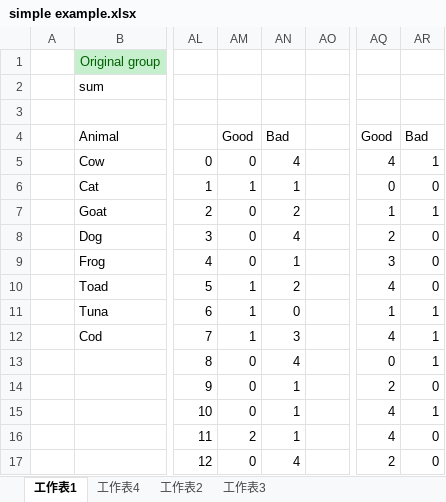
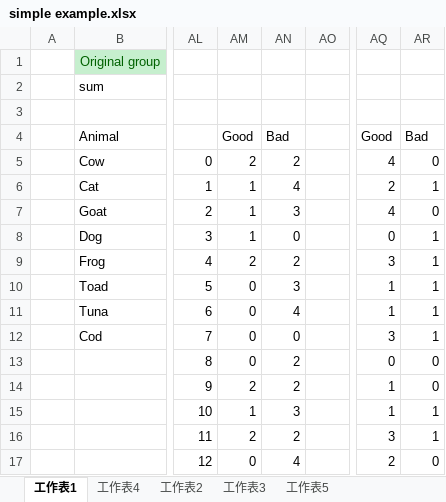
Before and after one commit to R64825/NTUIIE-Research, an Excel workbook: ppt/simple example.xlsx, sheet 工作表1, drawn as a sheet; only a part is shown, gaps mark what is left out; values as stored, in another font and other column widths than the file's, no borders; charts and pictures not drawn; the diff covers the shown part only; the diff names each change by its address in the sheet, - before the commit and + after, or states it on an @@ line.

```diff
--- a/ppt/simple example.xlsx (sheet 工作表1)
+++ b/ppt/simple example.xlsx (sheet 工作表1)
+sheet tab: 工作表5
-AM5: 0
+AM5: 2
-AN5: 4
+AN5: 2
-AR5: 1
+AR5: 0
-AN6: 1
+AN6: 4
-AQ6: 0
+AQ6: 2
-AR6: 0
+AR6: 1
-AM7:AM8: 0
+AM7:AM8: 1
-AN7: 2
+AN7: 3
-AQ7: 1
+AQ7: 4
-AR7: 1
+AR7: 0
-AN8: 4
+AN8: 0
-AQ8: 2
+AQ8: 0
-AR8:AR10: 0
+AR8:AR10: 1
-AM9: 0
+AM9: 2
-AN9: 1
+AN9: 2
-AM10:AM12: 1
+AM10:AM12: 0
-AN10: 2
+AN10: 3
-AQ10: 4
+AQ10: 1
-AN11: 0
+AN11: 4
-AN12: 3
+AN12: 0
-AQ12: 4
+AQ12: 3
-AN13: 4
+AN13: 2
-AR13: 1
+AR13: 0
-AM14: 0
+AM14: 2
-AN14: 1
+AN14: 2
-AQ14: 2
+AQ14: 1
-AM15: 0
+AM15: 1
-AN15: 1
+AN15: 3
-AQ15: 4
+AQ15: 1
-AN16: 1
+AN16: 2
-AQ16: 4
+AQ16: 3
-AR16: 0
+AR16: 1
```
Also changed, not shown: 120 edited cells elsewhere in this sheet, sheet 工作表4, charts or pictures, 3 other files.
